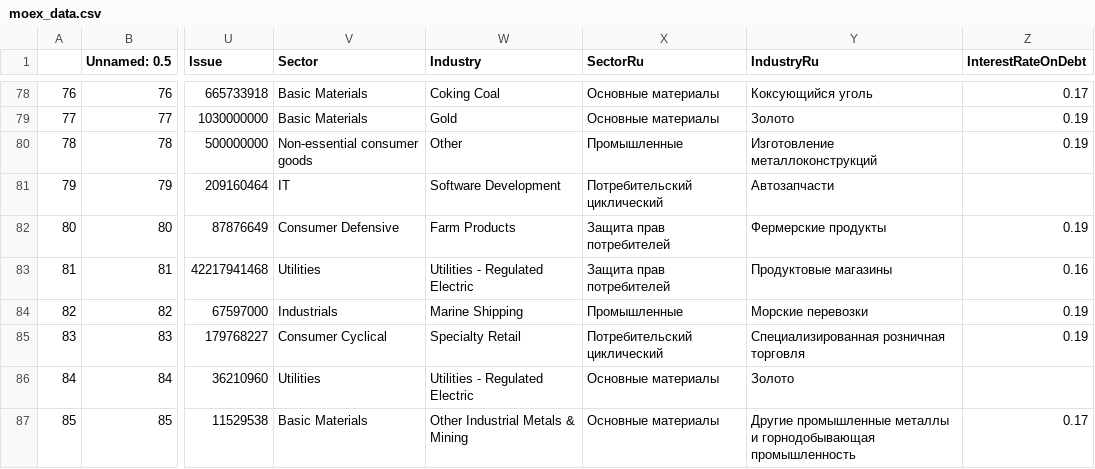
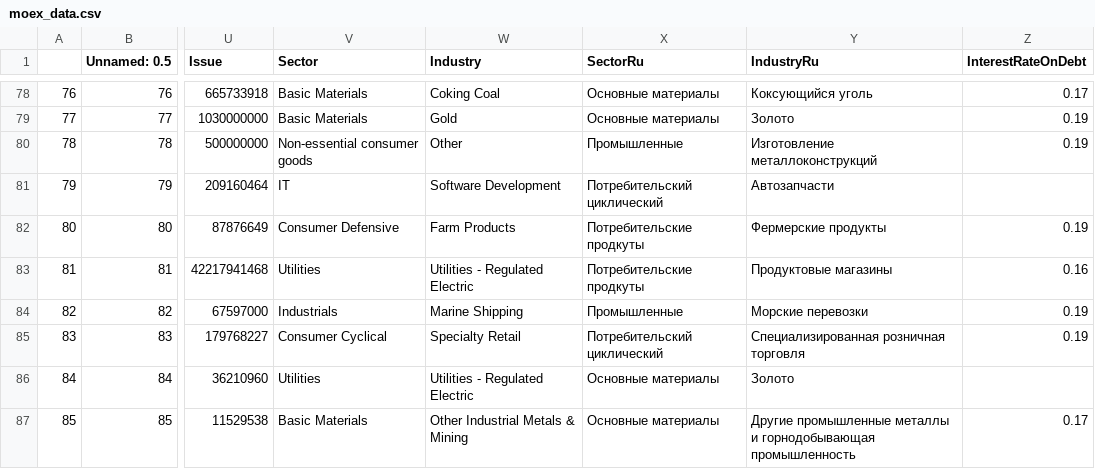
Before and after one commit to d-capital/finefoliobe, a CSV file: moex_data.csv, drawn as a sheet; only a part is shown, gaps mark what is left out; the diff names each change by its address in the sheet, - before the commit and + after, or states it on an @@ line.

Commit message:
bug fix for moex not displaying name

```diff
--- a/moex_data.csv
+++ b/moex_data.csv
-X82:X83 (SectorRu): Защита прав потребителей
+X82:X83 (SectorRu): Потребительские продкуты
```
Also changed, not shown: 1 other file.
